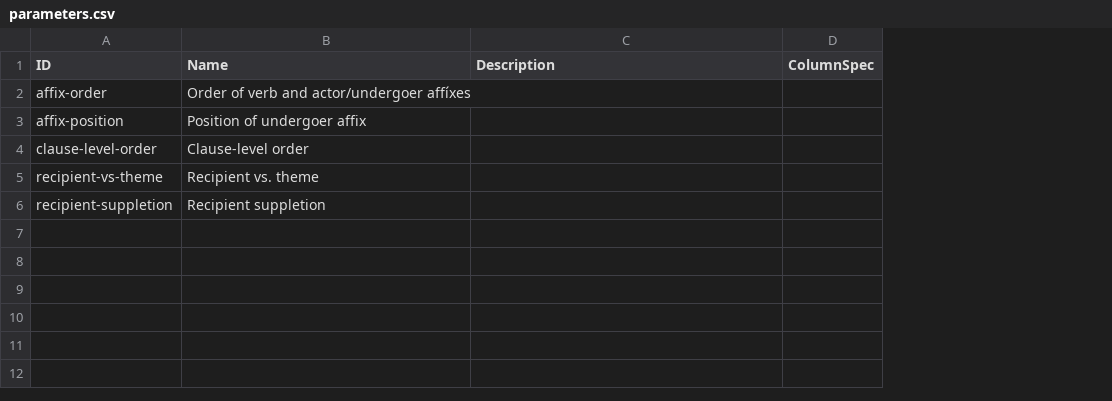
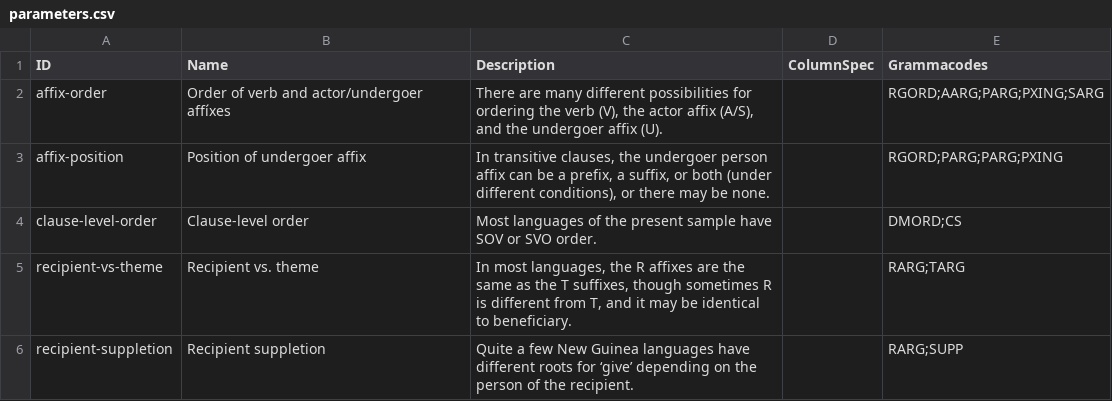
Before and after one commit to cldf-datasets/reesinkgive, a CSV file: cldf/parameters.csv, drawn as a sheet; the diff names each change by its address in the sheet, - before the commit and + after, or states it on an @@ line.

```diff
--- a/cldf/parameters.csv
+++ b/cldf/parameters.csv
+column E (Grammacodes), rows 2-6: RGORD;AARG;PARG;PXING;SARG | RGORD;PARG;PARG;PXING | DMORD;CS | RARG;TARG | RARG;SUPP
-C2 (Description): (empty)
+C2 (Description): There are many different possibilities for ordering the verb (V), the actor affix (A/S), and the undergoer affix (U).
-C3 (Description): (empty)
+C3 (Description): In transitive clauses, the undergoer person affix can be a prefix, a suffix, or both (under different conditions), or there may be none.
-C4 (Description): (empty)
+C4 (Description): Most languages of the present sample have SOV or SVO order.
-C5 (Description): (empty)
+C5 (Description): In most languages, the R affixes are the same as the T suffixes, though sometimes R is different from T, and it may be identical to beneficiary.
-C6 (Description): (empty)
+C6 (Description): Quite a few New Guinea languages have different roots for ‘give’ depending on the person of the recipient.
```
Also changed, not shown: cldf/languages.csv, 2 other files.
